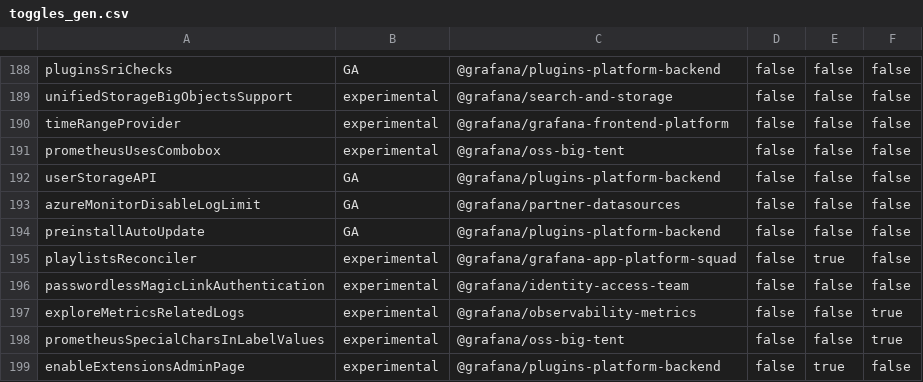
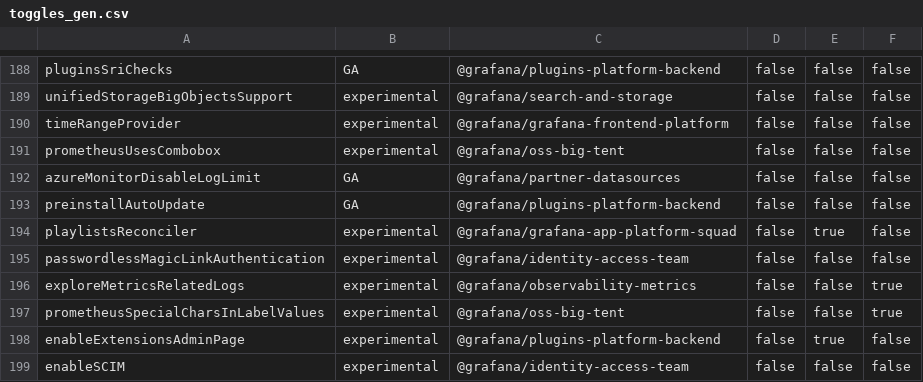
Before and after one commit to hanzoai/dashboards, a CSV file: pkg/services/featuremgmt/toggles_gen.csv, drawn as a sheet; only a part is shown, gaps mark what is left out; the shorter side is filled out with more unchanged rows; the diff names each change by its address in the sheet, - before the commit and + after, or states it on an @@ line.

Commit message:
Plugins: Remove userStorageAPI feature toggle (#102915)

```diff
--- a/pkg/services/featuremgmt/toggles_gen.csv
+++ b/pkg/services/featuremgmt/toggles_gen.csv
-row 192: userStorageAPI | GA | @grafana/plugins-platform-backend | false | false | false
```
Also changed, not shown: 8 other files.
